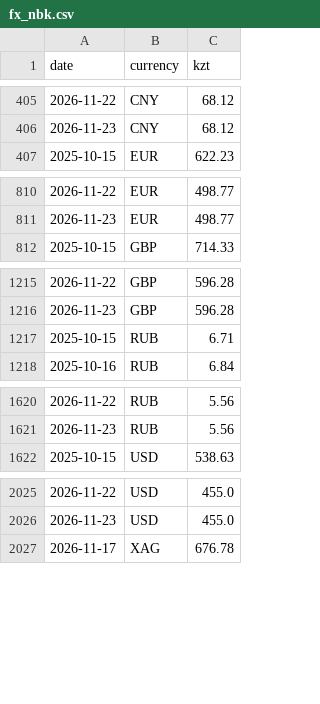
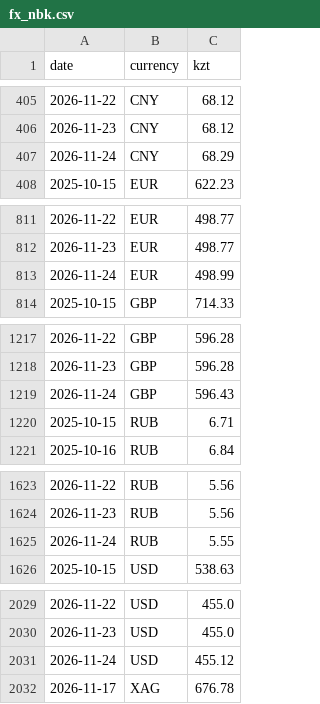
Before and after one commit to momQQ/tenge-machine, a CSV file: data/fx_nbk.csv, drawn as a sheet; only a part is shown, gaps mark what is left out; the diff covers the shown part only; the diff names each change by its address in the sheet, - before the commit and + after, or states it on an @@ line.

```diff
--- a/data/fx_nbk.csv
+++ b/data/fx_nbk.csv
+row 407: 2026-11-24 | CNY | 68.29
+row 813: 2026-11-24 | EUR | 498.99
+row 1219: 2026-11-24 | GBP | 596.43
+row 1625: 2026-11-24 | RUB | 5.55
+row 2031: 2026-11-24 | USD | 455.12
```
Also changed, not shown: 2 added rows elsewhere in this file, data/prices.csv, data/rates_daily.csv, 3 other files.
